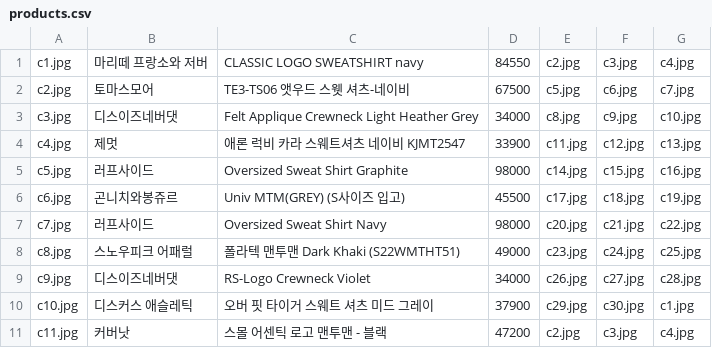
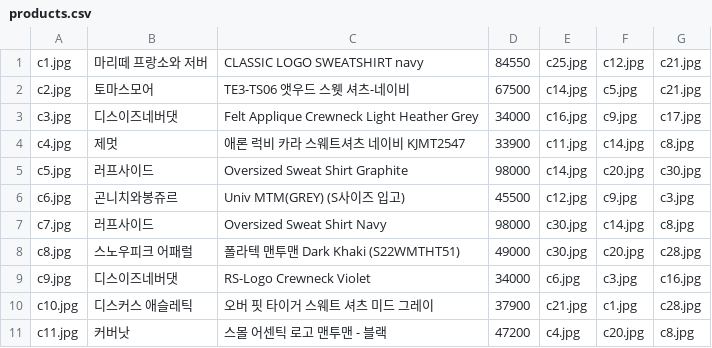
Before and after one commit to CodingTango/Virtual-fitting-05, a CSV file: app/src/main/assets/products.csv, drawn as a sheet; only a part is shown; the diff covers the shown part only.

```diff
--- a/app/src/main/assets/products.csv
+++ b/app/src/main/assets/products.csv
@@ -1,11 +1,11 @@
-c1.jpg,마리떼 프랑소와 저버,CLASSIC LOGO SWEATSHIRT navy,84550,c2.jpg,c3.jpg,c4.jpg
-c2.jpg,토마스모어,TE3-TS06 앳우드 스웻 셔츠-네이비,67500,c5.jpg,c6.jpg,c7.jpg
-c3.jpg,디스이즈네버댓,Felt Applique Crewneck Light Heather Grey,34000,c8.jpg,c9.jpg,c10.jpg
-c4.jpg,제멋,애론 럭비 카라 스웨트셔츠 네이비 KJMT2547,33900,c11.jpg,c12.jpg,c13.jpg
-c5.jpg,러프사이드,Oversized Sweat Shirt Graphite,98000,c14.jpg,c15.jpg,c16.jpg
-c6.jpg,곤니치와봉쥬르,Univ MTM(GREY) (S사이즈 입고),45500,c17.jpg,c18.jpg,c19.jpg
-c7.jpg,러프사이드,Oversized Sweat Shirt Navy,98000,c20.jpg,c21.jpg,c22.jpg
-c8.jpg,스노우피크 어패럴,폴라텍 맨투맨 Dark Khaki (S22WMTHT51),49000,c23.jpg,c24.jpg,c25.jpg
-c9.jpg,디스이즈네버댓,RS-Logo Crewneck Violet,34000,c26.jpg,c27.jpg,c28.jpg
-c10.jpg,디스커스 애슬레틱,오버 핏 타이거 스웨트 셔츠 미드 그레이,37900,c29.jpg,c30.jpg,c1.jpg
-c11.jpg,커버낫,스몰 어센틱 로고 맨투맨 - 블랙,47200,c2.jpg,c3.jpg,c4.jpg
+c1.jpg,마리떼 프랑소와 저버,CLASSIC LOGO SWEATSHIRT navy,84550,c25.jpg,c12.jpg,c21.jpg
+c2.jpg,토마스모어,TE3-TS06 앳우드 스웻 셔츠-네이비,67500,c14.jpg,c5.jpg,c21.jpg
+c3.jpg,디스이즈네버댓,Felt Applique Crewneck Light Heather Grey,34000,c16.jpg,c9.jpg,c17.jpg
+c4.jpg,제멋,애론 럭비 카라 스웨트셔츠 네이비 KJMT2547,33900,c11.jpg,c14.jpg,c8.jpg
+c5.jpg,러프사이드,Oversized Sweat Shirt Graphite,98000,c14.jpg,c20.jpg,c30.jpg
+c6.jpg,곤니치와봉쥬르,Univ MTM(GREY) (S사이즈 입고),45500,c12.jpg,c9.jpg,c3.jpg
+c7.jpg,러프사이드,Oversized Sweat Shirt Navy,98000,c30.jpg,c14.jpg,c8.jpg
+c8.jpg,스노우피크 어패럴,폴라텍 맨투맨 Dark Khaki (S22WMTHT51),49000,c30.jpg,c20.jpg,c28.jpg
+c9.jpg,디스이즈네버댓,RS-Logo Crewneck Violet,34000,c6.jpg,c3.jpg,c16.jpg
+c10.jpg,디스커스 애슬레틱,오버 핏 타이거 스웨트 셔츠 미드 그레이,37900,c21.jpg,c1.jpg,c28.jpg
+c11.jpg,커버낫,스몰 어센틱 로고 맨투맨 - 블랙,47200,c4.jpg,c20.jpg,c8.jpg
```
Also changed, not shown: 4 added rows and 55 edited cells elsewhere in this file, 6 other files.
